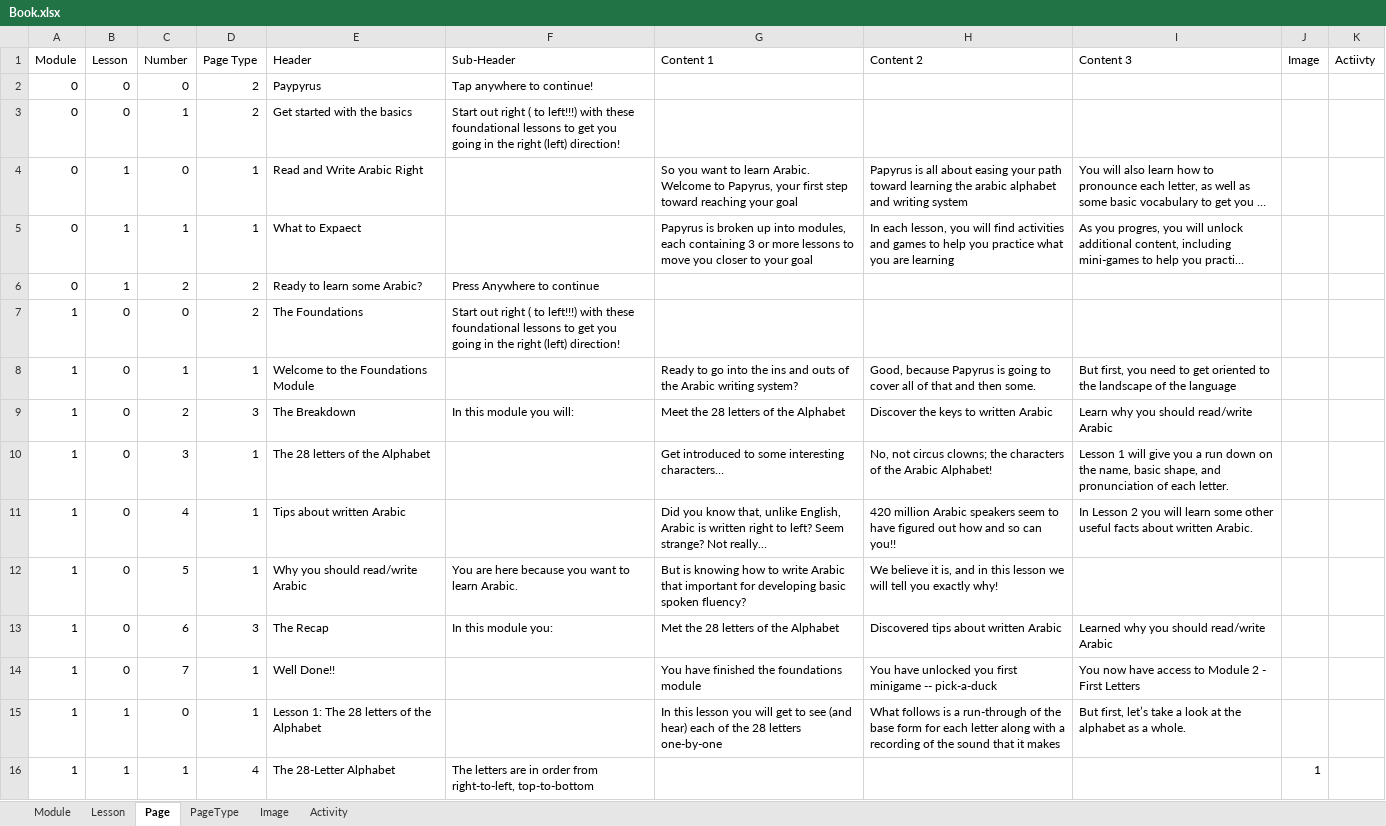
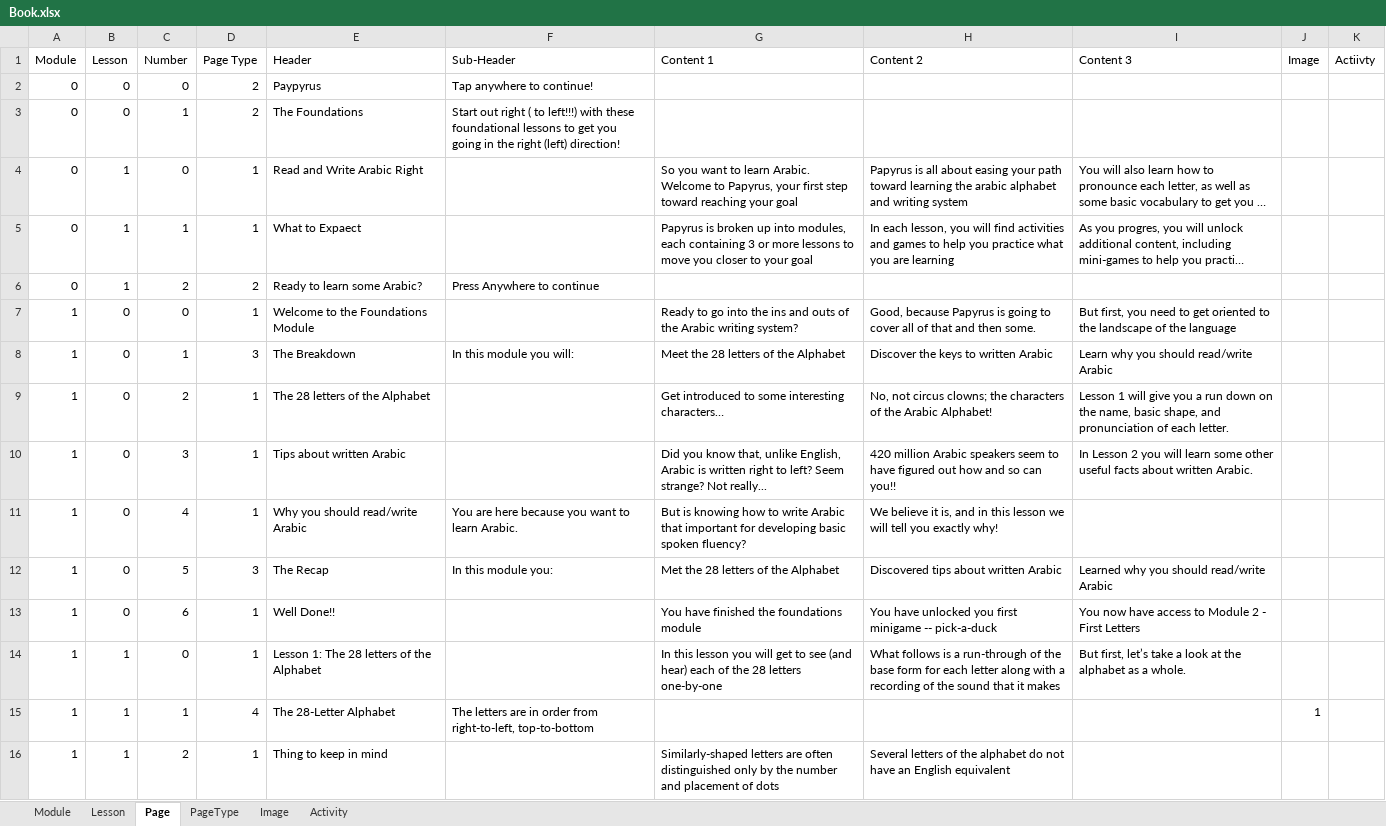
Before and after one commit to robby35us/Papyrus, an Excel workbook: app/src/main/assets/Book.xlsx, sheet Page, drawn as a sheet; only a part is shown; the shorter side is filled out with more unchanged rows; long unchanged cells end in …; values as stored, in another font and other column widths than the file's, no borders; removed rows and columns are numbered as before the commit, all else as after; the diff names each change by its address in the sheet, - before the commit and + after, or states it on an @@ line.

Commit message:
Updated the destinations and nav graph to better match  the structure of the individual modules

```diff
--- a/app/src/main/assets/Book.xlsx (sheet Page)
+++ b/app/src/main/assets/Book.xlsx (sheet Page)
-E3 (Header): Get started with the basics
+E3 (Header): The Foundations
-row 7: 1 | 0 | 0 | 2 | The Foundations | Start out right ( to left!!!) with these foundational lessons to get you going in the right (left) direction!
-C7 (Number): 1
+C7 (Number): 0
-C8 (Number): 2
+C8 (Number): 1
-C9 (Number): 3
+C9 (Number): 2
-C10 (Number): 4
+C10 (Number): 3
-C11 (Number): 5
+C11 (Number): 4
-C12 (Number): 6
+C12 (Number): 5
-C13 (Number): 7
+C13 (Number): 6
```
Also changed, not shown: 10 other files.
